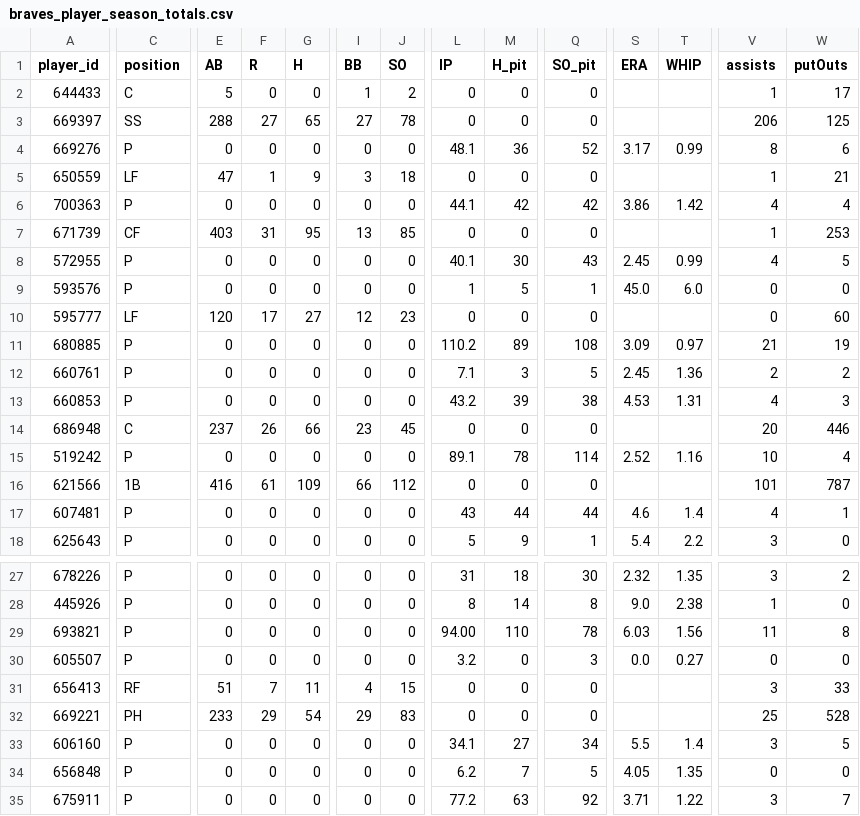
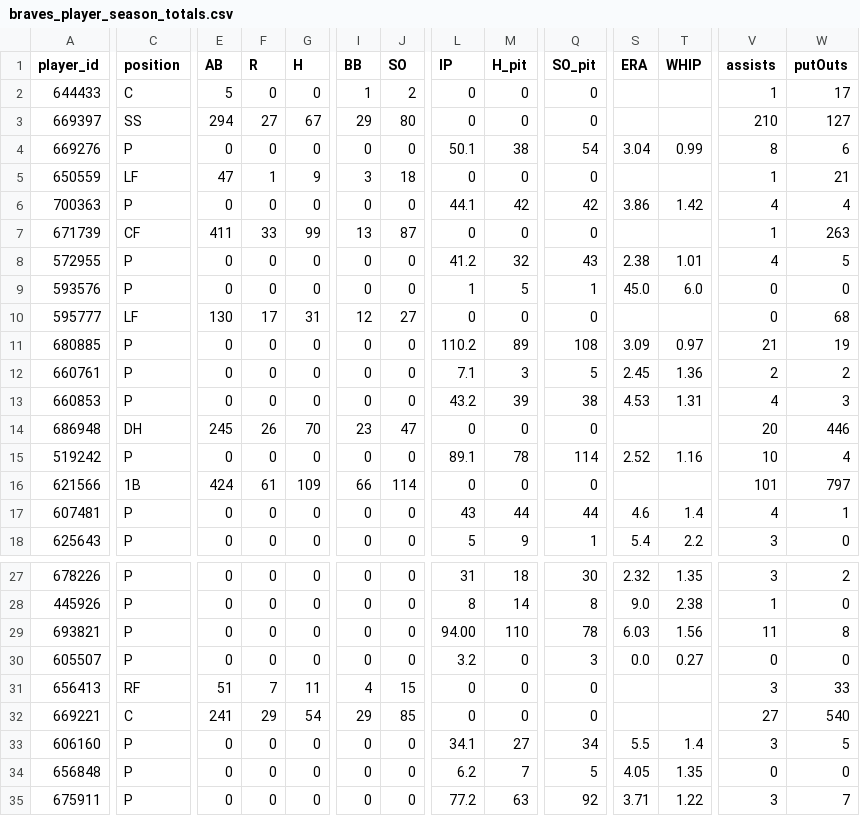
Before and after one commit to Floodplain4/Braves_Stats, a CSV file: braves_player_season_totals.csv, drawn as a sheet; only a part is shown, gaps mark what is left out; the diff covers the shown part only; the diff names each change by its address in the sheet, - before the commit and + after, or states it on an @@ line.

```diff
--- a/braves_player_season_totals.csv
+++ b/braves_player_season_totals.csv
-E3 (AB): 288
+E3 (AB): 294
-G3 (H): 65
+G3 (H): 67
-I3 (BB): 27
+I3 (BB): 29
-J3 (SO): 78
+J3 (SO): 80
-V3 (assists): 206
+V3 (assists): 210
-W3 (putOuts): 125
+W3 (putOuts): 127
-L4 (IP): 48.1
+L4 (IP): 50.1
-M4 (H_pit): 36
+M4 (H_pit): 38
-Q4 (SO_pit): 52
+Q4 (SO_pit): 54
-S4 (ERA): 3.17
+S4 (ERA): 3.04
-E7 (AB): 403
+E7 (AB): 411
-F7 (R): 31
+F7 (R): 33
-G7 (H): 95
+G7 (H): 99
-J7 (SO): 85
+J7 (SO): 87
-W7 (putOuts): 253
+W7 (putOuts): 263
-L8 (IP): 40.1
+L8 (IP): 41.2
-M8 (H_pit): 30
+M8 (H_pit): 32
-S8 (ERA): 2.45
+S8 (ERA): 2.38
-T8 (WHIP): 0.99
+T8 (WHIP): 1.01
-E10 (AB): 120
+E10 (AB): 130
-G10 (H): 27
+G10 (H): 31
-J10 (SO): 23
+J10 (SO): 27
-W10 (putOuts): 60
+W10 (putOuts): 68
-C14 (position): C
+C14 (position): DH
-E14 (AB): 237
+E14 (AB): 245
-G14 (H): 66
+G14 (H): 70
-J14 (SO): 45
+J14 (SO): 47
-E16 (AB): 416
+E16 (AB): 424
-J16 (SO): 112
+J16 (SO): 114
-W16 (putOuts): 787
+W16 (putOuts): 797
-C32 (position): PH
+C32 (position): C
-E32 (AB): 233
+E32 (AB): 241
-J32 (SO): 83
+J32 (SO): 85
-V32 (assists): 25
+V32 (assists): 27
-W32 (putOuts): 528
+W32 (putOuts): 540
```
Also changed, not shown: 1 added row and 39 edited cells elsewhere in this file.
